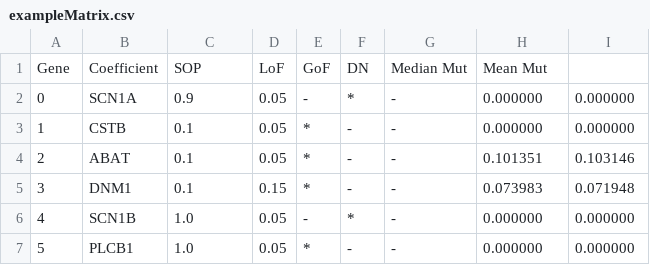
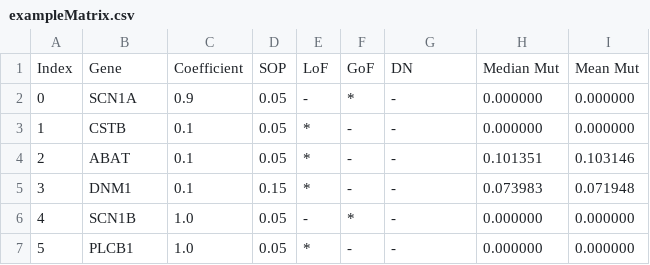
Before and after one commit to BransonWitt/HackRare2025, a CSV file: exampleMatrix.csv, drawn as a sheet.

Commit message:
Update exampleMatrix.csv

```diff
--- a/exampleMatrix.csv
+++ b/exampleMatrix.csv
@@ -1,2 +1,2 @@
-Gene,Coefficient,SOP,LoF,GoF,DN,Median Mut,Mean Mut
+Index,Gene,Coefficient,SOP,LoF,GoF,DN,Median Mut,Mean Mut
 0,SCN1A,0.9,0.05,-,*,-,0.000000,0.000000
```
